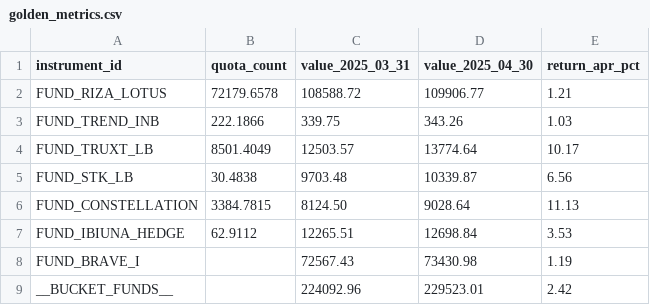
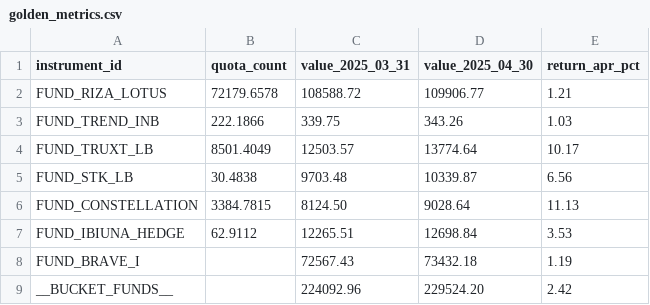
Before and after one commit to roartacho10/Projeto-Enter, a CSV file: data/reference/golden_metrics.csv, drawn as a sheet.

```diff
--- a/data/reference/golden_metrics.csv
+++ b/data/reference/golden_metrics.csv
@@ -7,3 +7,3 @@ FUND_CONSTELLATION,3384.7815,8124.50,9028.64,11.13
 FUND_IBIUNA_HEDGE,62.9112,12265.51,12698.84,3.53
-FUND_BRAVE_I,,72567.43,73430.98,1.19
-__BUCKET_FUNDS__,,224092.96,229523.01,2.42
+FUND_BRAVE_I,,72567.43,73432.18,1.19
+__BUCKET_FUNDS__,,224092.96,229524.20,2.42
```
Also changed, not shown: data/reference/golden_portfolio_2025-04.csv, data/reference/golden_portfolio_apr2025.csv, 15 other files.
